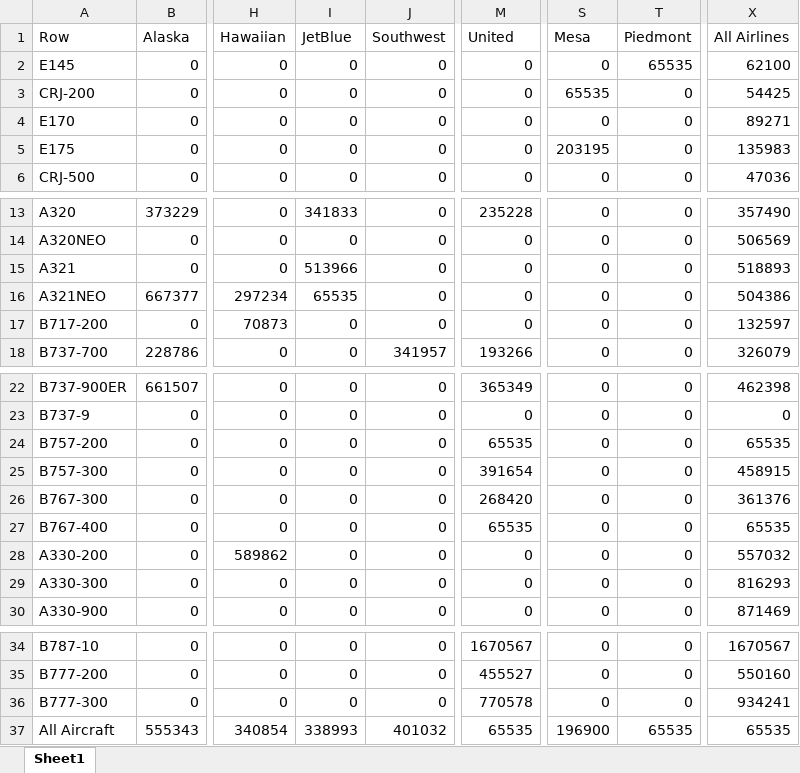
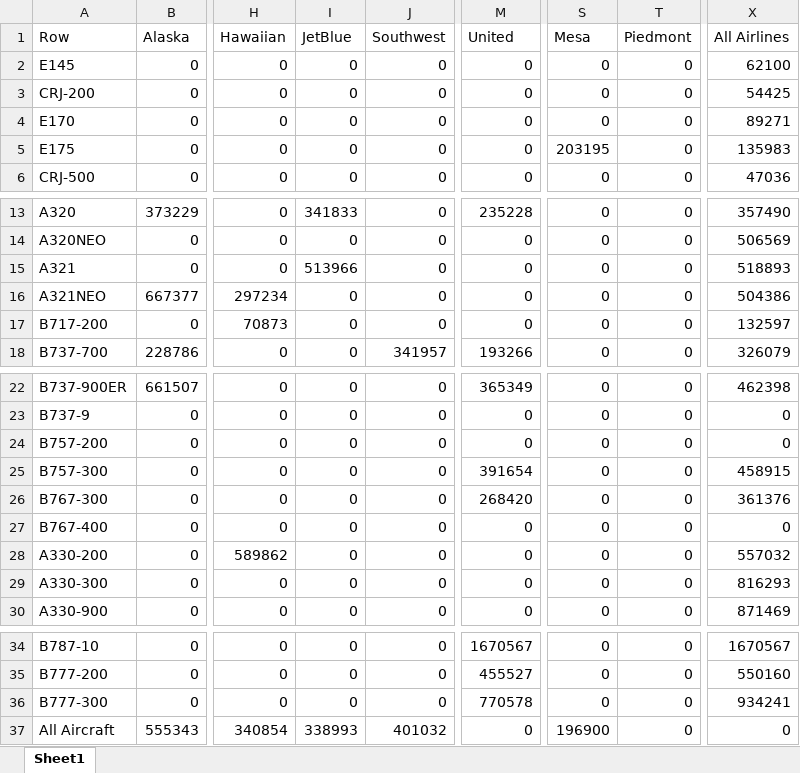
Before and after one commit to andyeske/Airline-Data-Analysis-Tools, an Excel workbook: Output Data Tables/APAT Outputs/Utilization Metrics Tables/2020/ASMs_per_Day_by_Aircraft_and_Airline_2020.xlsx, sheet Sheet1, drawn as a sheet; only a part is shown, gaps mark what is left out; values as stored, in another font and other column widths than the file's, no borders; the diff names each change by its address in the sheet, - before the commit and + after, or states it on an @@ line.

```diff
--- a/Output Data Tables/APAT Outputs/Utilization Metrics Tables/2020/ASMs_per_Day_by_Aircraft_and_Airline_2020.xlsx (sheet Sheet1)
+++ b/Output Data Tables/APAT Outputs/Utilization Metrics Tables/2020/ASMs_per_Day_by_Aircraft_and_Airline_2020.xlsx (sheet Sheet1)
-T2 (Piedmont): 65535
+T2 (Piedmont): 0
-S3 (Mesa): 65535
+S3 (Mesa): 0
-I16 (JetBlue): 65535
+I16 (JetBlue): 0
-M24 (United): 65535
+M24 (United): 0
-X24 (All Airlines): 65535
+X24 (All Airlines): 0
-M27 (United): 65535
+M27 (United): 0
-X27 (All Airlines): 65535
+X27 (All Airlines): 0
-M37 (United): 65535
+M37 (United): 0
-T37 (Piedmont): 65535
+T37 (Piedmont): 0
-X37 (All Airlines): 65535
+X37 (All Airlines): 0
```
Also changed, not shown: Output Data Tables/APAT Outputs/Utilization Metrics Tables/2020/ASL_by_Aircraft_and_Airline_2020.xlsx, Output Data Tables/APAT Outputs/Utilization Metrics Tables/2020/Block_Hours_per_Day_by_Aircraft_and_Airline_2020.xlsx, 2 other files.
